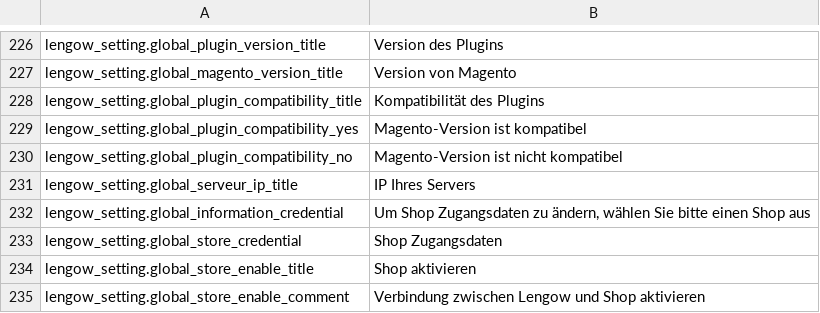
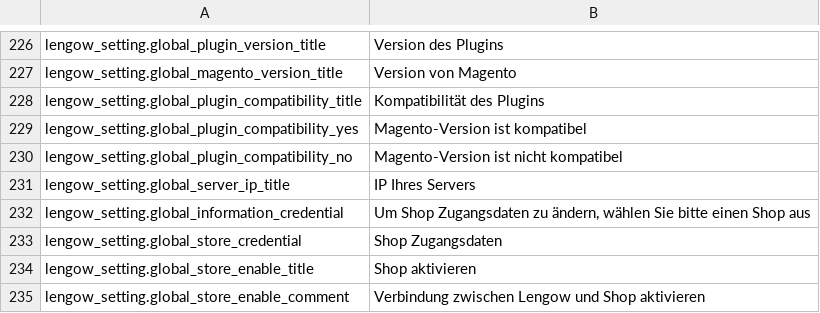
Before and after one commit to lengow/plugin-magento, a CSV file: app/code/community/Lengow/Connector/locale/de_DE.csv, drawn as a sheet; only a part is shown, gaps mark what is left out.

```diff
--- a/app/code/community/Lengow/Connector/locale/de_DE.csv
+++ b/app/code/community/Lengow/Connector/locale/de_DE.csv
@@ -230,3 +230,3 @@ lengow_setting.global_plugin_compatibility_yes| Magento-Version ist kompatibel
 lengow_setting.global_plugin_compatibility_no| Magento-Version ist nicht kompatibel
-lengow_setting.global_serveur_ip_title|IP Ihres Servers
+lengow_setting.global_server_ip_title|IP Ihres Servers
 lengow_setting.global_information_credential|Um Shop Zugangsdaten zu ändern, wählen Sie bitte einen Shop aus
```
Also changed, not shown: app/code/community/Lengow/Connector/etc/checkmd5.csv, app/code/community/Lengow/Connector/locale/en_GB.csv, 16 other files.
